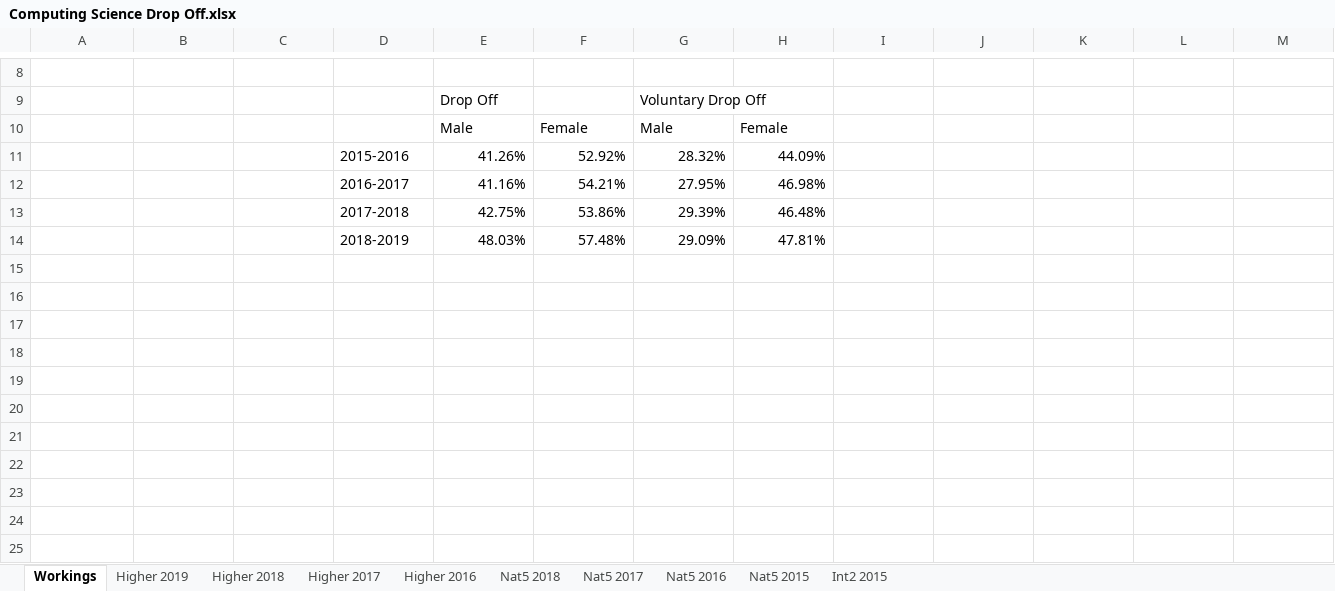
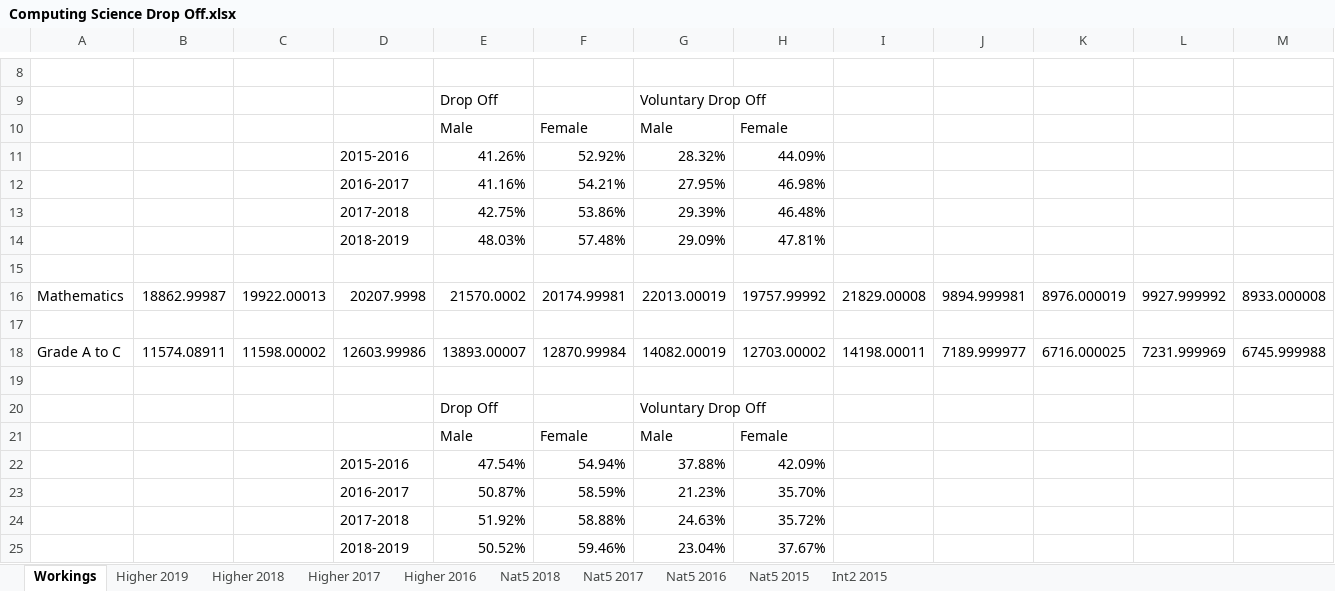
Before and after one commit to EsterGM/Women-In-Tech, an Excel workbook: Computing Science Drop Off.xlsx, sheet Workings, drawn as a sheet; only a part is shown, gaps mark what is left out; values as stored, in another font and other column widths than the file's, no borders; charts and pictures not drawn; rows hold the shown columns only; the diff names each change by its address in the sheet, - before the commit and + after, or states it on an @@ line.

Commit message:
Add files via upload

```diff
--- a/Computing Science Drop Off.xlsx (sheet Workings)
+++ b/Computing Science Drop Off.xlsx (sheet Workings)
+row 15: (empty)
+row 16: Mathematics | 18862.99987 | 19922.00013 | 20207.9998 | 21570.0002 | 20174.99981 | 22013.00019 | 19757.99992 | 21829.00008 | 9894.999981 | 8976.000019 | 9927.999992 | 8933.000008
+row 17: (empty)
+row 18: Grade A to C | 11574.08911 | 11598.00002 | 12603.99986 | 13893.00007 | 12870.99984 | 14082.00019 | 12703.00002 | 14198.00011 | 7189.999977 | 6716.000025 | 7231.999969 | 6745.999988
+row 19: (empty)
+row 20:  |  |  |  | Drop Off |  | Voluntary Drop Off
+row 21:  |  |  |  | Male | Female | Male | Female
+row 22:  |  |  | 2015-2016 | 47.54% | 54.94% | 37.88% | 42.09%
+row 23:  |  |  | 2016-2017 | 50.87% | 58.59% | 21.23% | 35.70%
+row 24:  |  |  | 2017-2018 | 51.92% | 58.88% | 24.63% | 35.72%
+row 25:  |  |  | 2018-2019 | 50.52% | 59.46% | 23.04% | 37.67%
```
Also changed, not shown: charts or pictures.
